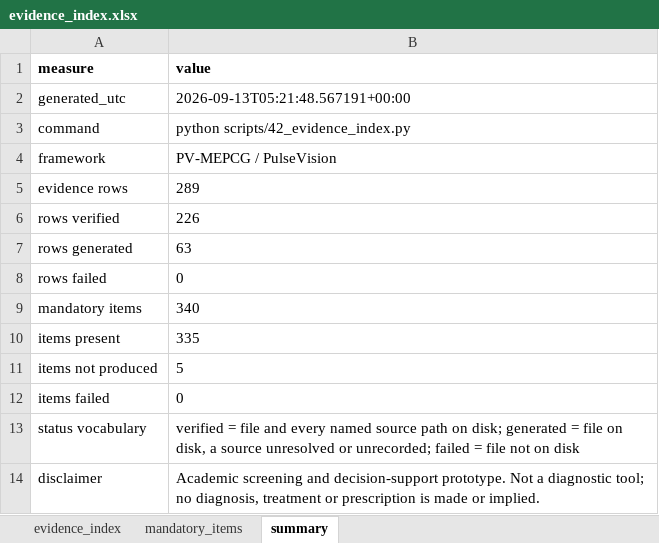
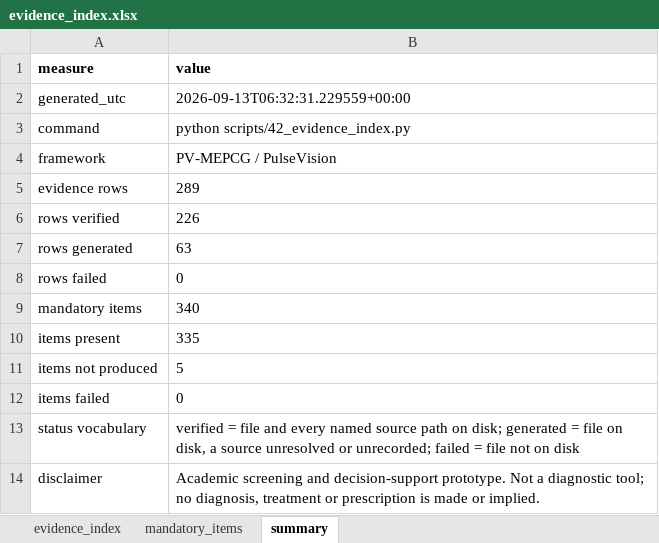
Before and after one commit to prathmesh-ahire/HeartGuard, an Excel workbook: outputs/00_evidence_index/evidence_index.xlsx, sheet summary, drawn as a sheet; values as stored, in another font and other column widths than the file's, no borders; the diff names each change by its address in the sheet, - before the commit and + after, or states it on an @@ line.

```diff
--- a/outputs/00_evidence_index/evidence_index.xlsx (sheet summary)
+++ b/outputs/00_evidence_index/evidence_index.xlsx (sheet summary)
-B2 (value): 2026-09-13T05:21:48.567191+00:00
+B2 (value): 2026-09-13T06:32:31.229559+00:00
```
Also changed, not shown: 52 other files.
